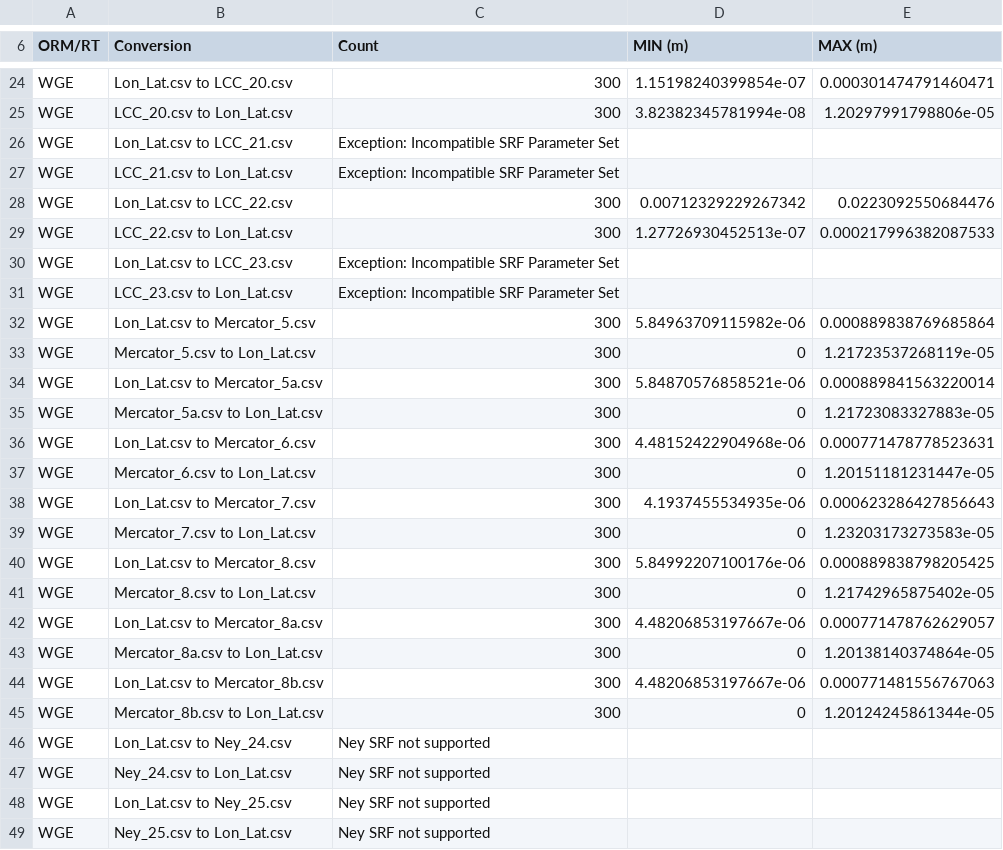
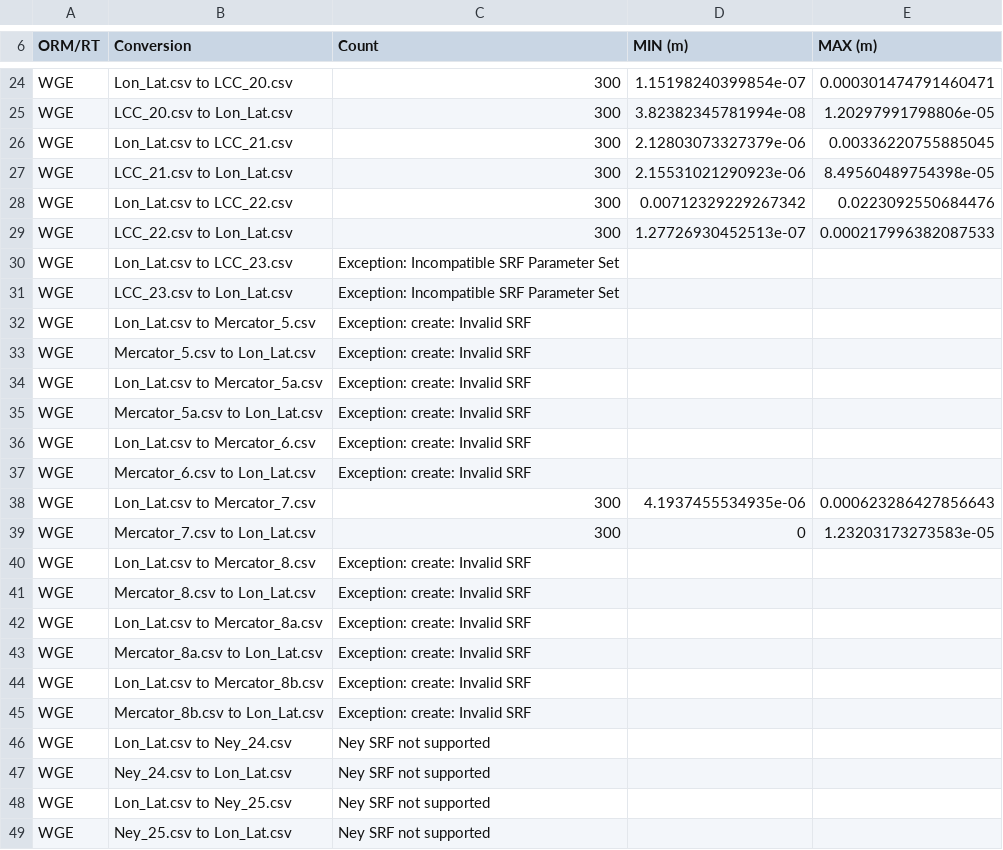
Before and after one commit to doughodson/sedris, a CSV file: examples/test_srm_accuracy/srm_conv_accuracy_results.csv, drawn as a sheet; only a part is shown, gaps mark what is left out; the diff covers the shown part only.

Commit message:
removed useless examples

```diff
--- a/examples/test_srm_accuracy/srm_conv_accuracy_results.csv
+++ b/examples/test_srm_accuracy/srm_conv_accuracy_results.csv
@@ -25,4 +25,4 @@ WGE, Lon_Lat.csv to LCC_20.csv, 300, 1.15198240399854e-07, 0.000301474791460471
 WGE, LCC_20.csv to Lon_Lat.csv, 300, 3.82382345781994e-08, 1.20297991798806e-05
-WGE, Lon_Lat.csv to LCC_21.csv, Exception: Incompatible SRF Parameter Set
-WGE, LCC_21.csv to Lon_Lat.csv, Exception: Incompatible SRF Parameter Set
+WGE, Lon_Lat.csv to LCC_21.csv, 300, 2.12803073327379e-06, 0.00336220755885045
+WGE, LCC_21.csv to Lon_Lat.csv, 300, 2.15531021290923e-06, 8.49560489754398e-05
 WGE, Lon_Lat.csv to LCC_22.csv, 300, 0.00712329229267342, 0.0223092550684476
@@ -31,16 +31,16 @@ WGE, Lon_Lat.csv to LCC_23.csv, Exception: Incompatible SRF Parameter Set
 WGE, LCC_23.csv to Lon_Lat.csv, Exception: Incompatible SRF Parameter Set
-WGE, Lon_Lat.csv to Mercator_5.csv, 300, 5.84963709115982e-06, 0.000889838769685864
-WGE, Mercator_5.csv to Lon_Lat.csv, 300, 0, 1.21723537268119e-05
-WGE, Lon_Lat.csv to Mercator_5a.csv, 300, 5.84870576858521e-06, 0.000889841563220014
-WGE, Mercator_5a.csv to Lon_Lat.csv, 300, 0, 1.21723083327883e-05
-WGE, Lon_Lat.csv to Mercator_6.csv, 300, 4.48152422904968e-06, 0.000771478778523631
-WGE, Mercator_6.csv to Lon_Lat.csv, 300, 0, 1.20151181231447e-05
+WGE, Lon_Lat.csv to Mercator_5.csv, Exception: create: Invalid SRF
+WGE, Mercator_5.csv to Lon_Lat.csv, Exception: create: Invalid SRF
+WGE, Lon_Lat.csv to Mercator_5a.csv, Exception: create: Invalid SRF
+WGE, Mercator_5a.csv to Lon_Lat.csv, Exception: create: Invalid SRF
+WGE, Lon_Lat.csv to Mercator_6.csv, Exception: create: Invalid SRF
+WGE, Mercator_6.csv to Lon_Lat.csv, Exception: create: Invalid SRF
 WGE, Lon_Lat.csv to Mercator_7.csv, 300, 4.1937455534935e-06, 0.000623286427856643
 WGE, Mercator_7.csv to Lon_Lat.csv, 300, 0, 1.23203173273583e-05
-WGE, Lon_Lat.csv to Mercator_8.csv, 300, 5.84992207100176e-06, 0.000889838798205425
-WGE, Mercator_8.csv to Lon_Lat.csv, 300, 0, 1.21742965875402e-05
-WGE, Lon_Lat.csv to Mercator_8a.csv, 300, 4.48206853197667e-06, 0.000771478762629057
-WGE, Mercator_8a.csv to Lon_Lat.csv, 300, 0, 1.20138140374864e-05
-WGE, Lon_Lat.csv to Mercator_8b.csv, 300, 4.48206853197667e-06, 0.000771481556767063
-WGE, Mercator_8b.csv to Lon_Lat.csv, 300, 0, 1.20124245861344e-05
+WGE, Lon_Lat.csv to Mercator_8.csv, Exception: create: Invalid SRF
+WGE, Mercator_8.csv to Lon_Lat.csv, Exception: create: Invalid SRF
+WGE, Lon_Lat.csv to Mercator_8a.csv, Exception: create: Invalid SRF
+WGE, Mercator_8a.csv to Lon_Lat.csv, Exception: create: Invalid SRF
+WGE, Lon_Lat.csv to Mercator_8b.csv, Exception: create: Invalid SRF
+WGE, Mercator_8b.csv to Lon_Lat.csv, Exception: create: Invalid SRF
 WGE, Lon_Lat.csv to Ney_24.csv, Ney SRF not supported
```
Also changed, not shown: 85 edited cells elsewhere in this file, 20 other files.
